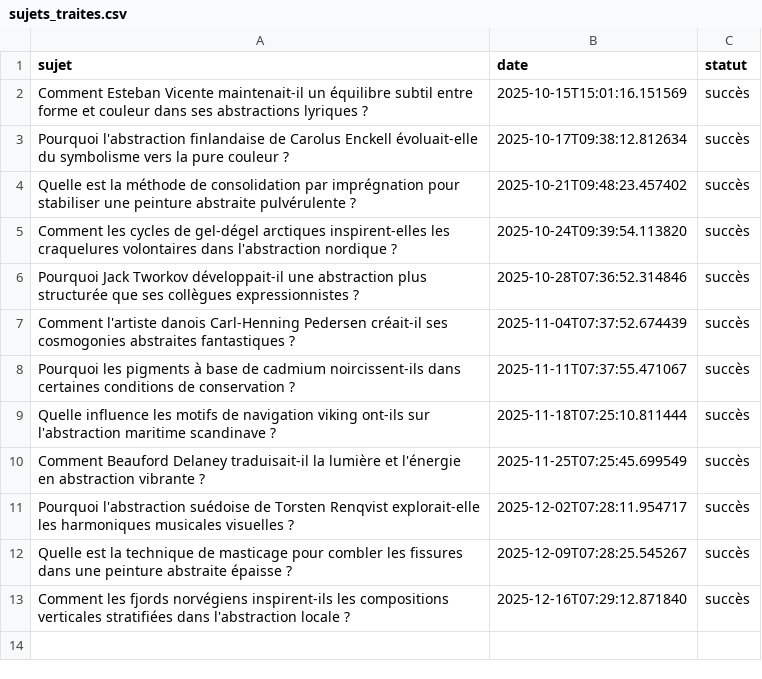
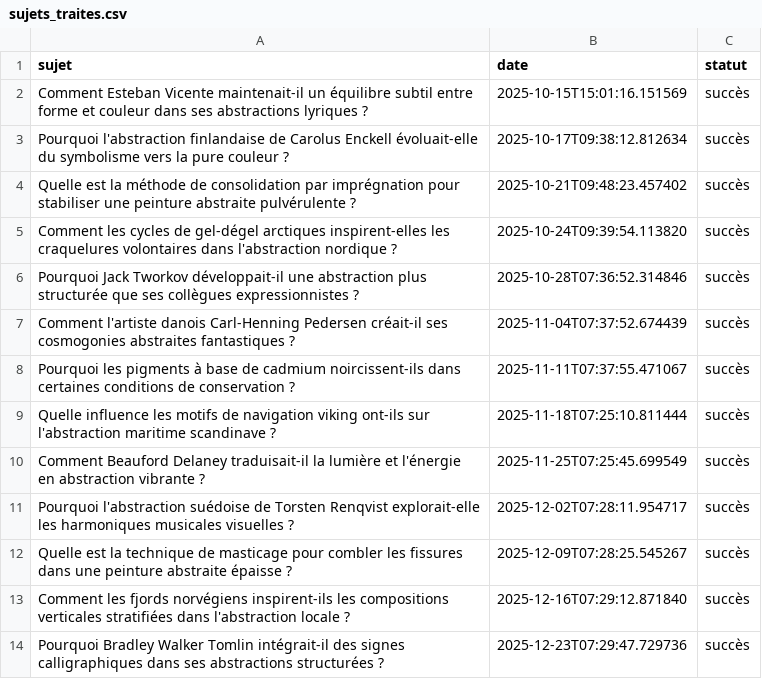
Before and after one commit to Metalosmose21/Abstrait-6, a CSV file: sujets_traites.csv, drawn as a sheet; the diff names each change by its address in the sheet, - before the commit and + after, or states it on an @@ line.

```diff
--- a/sujets_traites.csv
+++ b/sujets_traites.csv
+row 14: Pourquoi Bradley Walker Tomlin intégrait-il des signes calligraphiques dans ses abstractions structurées ? | 2025-12-23T07:29:47.729736 | succès
```
Also changed, not shown: sujets.csv.
